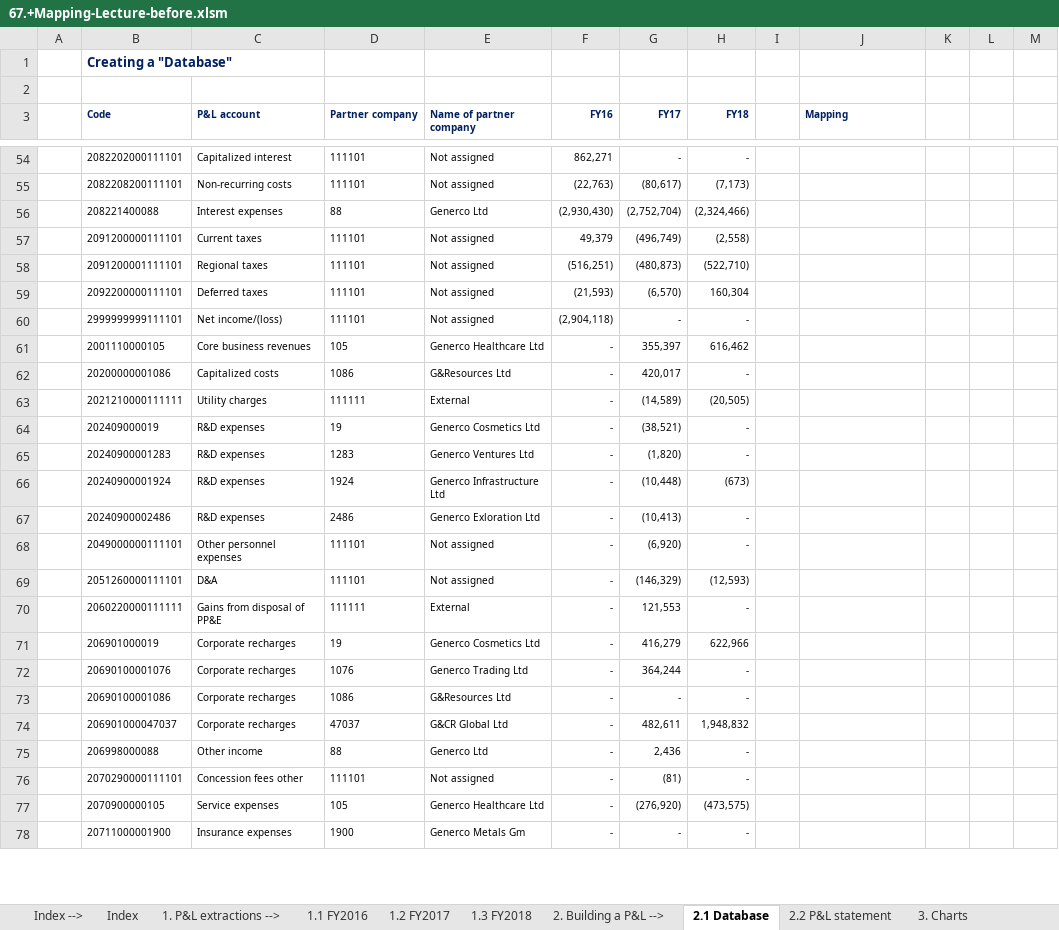
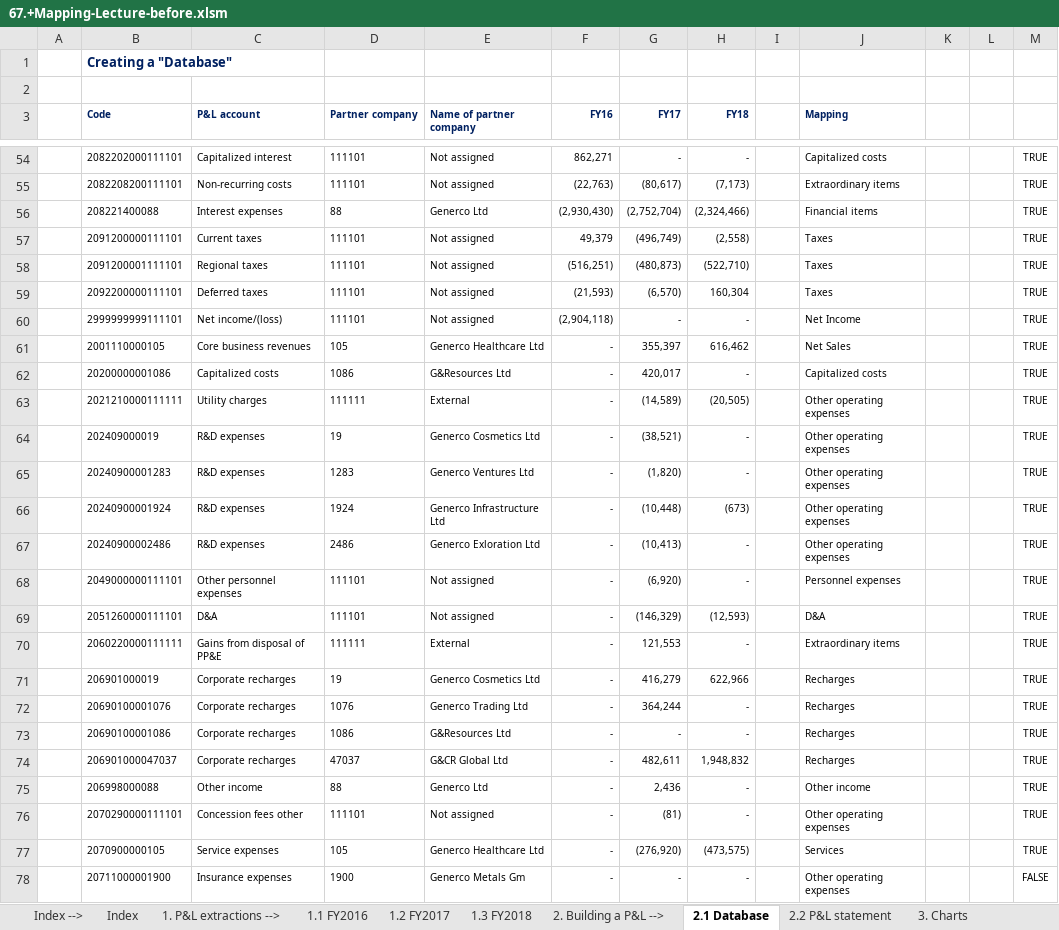
Before and after one commit to kucheriavii/udemy_economics, an Excel workbook: Section 7/80. The Mapping Exercise/67.+Mapping-Lecture-before.xlsm, sheet 2.1 Database, drawn as a sheet; only a part is shown, gaps mark what is left out; values as stored, in another font and other column widths than the file's, no borders; 1 other sheet too large or unreadable and not compared; the diff covers the shown part only; the diff names each change by its address in the sheet, - before the commit and + after, or states it on an @@ line.

Commit message:
80. The Mapping Exercise

```diff
--- a/Section 7/80. The Mapping Exercise/67.+Mapping-Lecture-before.xlsm (sheet 2.1 Database)
+++ b/Section 7/80. The Mapping Exercise/67.+Mapping-Lecture-before.xlsm (sheet 2.1 Database)
-J54 (Mapping): (empty)
+J54 (Mapping): Capitalized costs
-M54:M77: (empty)
+M54:M77: TRUE
-J55 (Mapping): (empty)
+J55 (Mapping): Extraordinary items
-J56 (Mapping): (empty)
+J56 (Mapping): Financial items
-J57:J59 (Mapping): (empty)
+J57:J59 (Mapping): Taxes
-J60 (Mapping): (empty)
+J60 (Mapping): Net Income
-J61 (Mapping): (empty)
+J61 (Mapping): Net Sales
-J62 (Mapping): (empty)
+J62 (Mapping): Capitalized costs
-J63:J67 (Mapping): (empty)
+J63:J67 (Mapping): Other operating expenses
-J68 (Mapping): (empty)
+J68 (Mapping): Personnel expenses
-J69 (Mapping): (empty)
+J69 (Mapping): D&A
-J70 (Mapping): (empty)
+J70 (Mapping): Extraordinary items
-J71:J74 (Mapping): (empty)
+J71:J74 (Mapping): Recharges
-J75 (Mapping): (empty)
+J75 (Mapping): Other income
-J76 (Mapping): (empty)
+J76 (Mapping): Other operating expenses
-J77 (Mapping): (empty)
+J77 (Mapping): Services
-J78 (Mapping): (empty)
+J78 (Mapping): Other operating expenses
-M78: (empty)
+M78: FALSE
```
Also changed, not shown: 160 edited cells elsewhere in this sheet, 1 other file.
